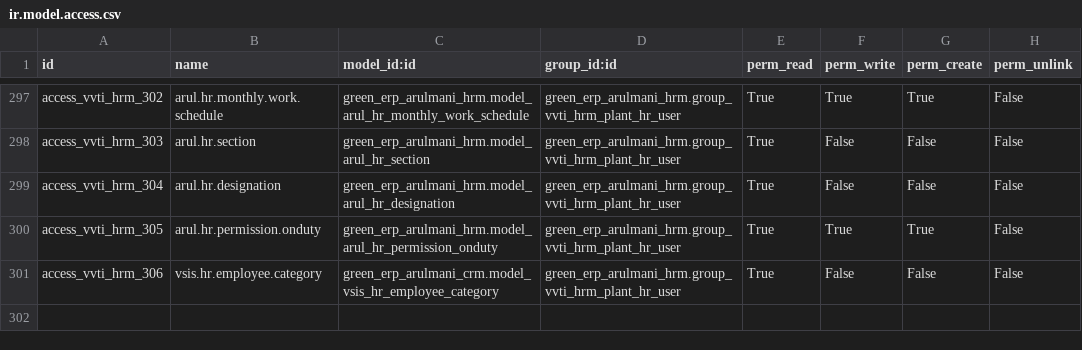
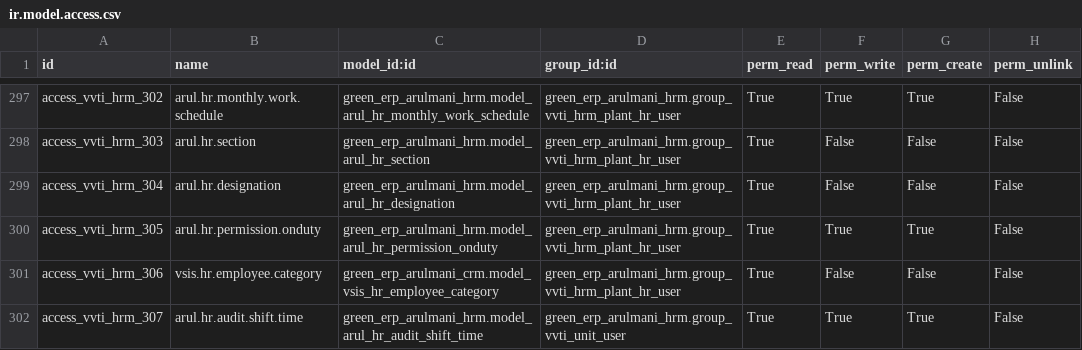
Before and after one commit to minhphung171093/Arul---HRM, a CSV file: green_erp_arulmani_hrm/security/ir.model.access.csv, drawn as a sheet; only a part is shown, gaps mark what is left out; the diff names each change by its address in the sheet, - before the commit and + after, or states it on an @@ line.

```diff
--- a/green_erp_arulmani_hrm/security/ir.model.access.csv
+++ b/green_erp_arulmani_hrm/security/ir.model.access.csv
+row 302: access_vvti_hrm_307 | arul.hr.audit.shift.time | green_erp_arulmani_hrm.model_arul_hr_audit_shift_time | green_erp_arulmani_hrm.group_vvti_unit_user | True | True | True | False
```
Also changed, not shown: 2 other files.
